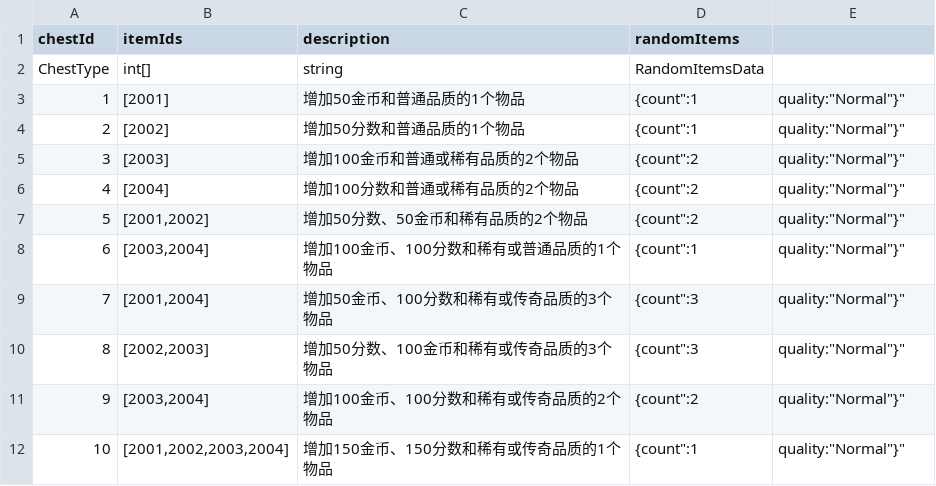
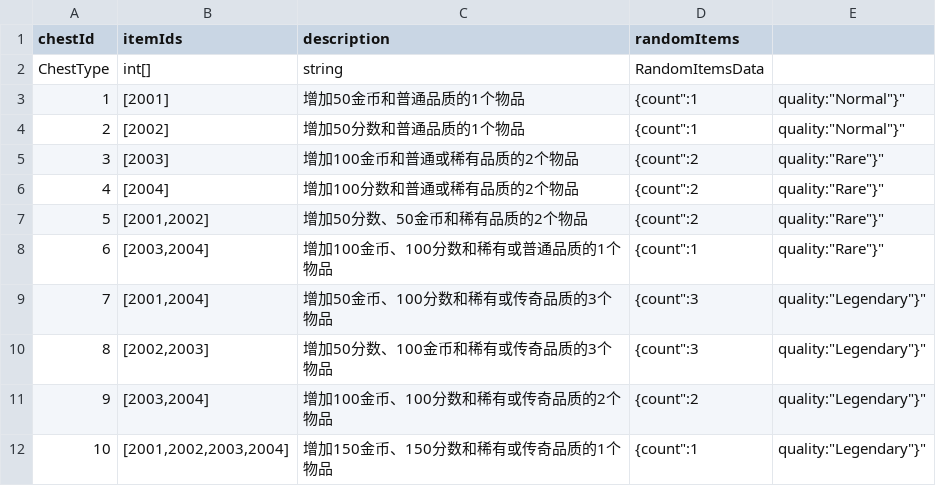
Before and after one commit to ljshhhxqx/liujunsongworkspace, a CSV file: Res/Preload/ConfigAsset/Csv/ChestDataConfig.csv, drawn as a sheet.

```diff
--- a/Res/Preload/ConfigAsset/Csv/ChestDataConfig.csv
+++ b/Res/Preload/ConfigAsset/Csv/ChestDataConfig.csv
@@ -4,9 +4,9 @@ ChestType,int[],string,RandomItemsData
 2,[2002],增加50分数和普通品质的1个物品,"{"count":1,"quality":"Normal"}"
-3,[2003],增加100金币和普通或稀有品质的2个物品,"{"count":2,"quality":"Normal"}"
-4,[2004],增加100分数和普通或稀有品质的2个物品,"{"count":2,"quality":"Normal"}"
-5,"[2001,2002]",增加50分数、50金币和稀有品质的2个物品,"{"count":2,"quality":"Normal"}"
-6,"[2003,2004]",增加100金币、100分数和稀有或普通品质的1个物品,"{"count":1,"quality":"Normal"}"
-7,"[2001,2004]",增加50金币、100分数和稀有或传奇品质的3个物品,"{"count":3,"quality":"Normal"}"
-8,"[2002,2003]",增加50分数、100金币和稀有或传奇品质的3个物品,"{"count":3,"quality":"Normal"}"
-9,"[2003,2004]",增加100金币、100分数和稀有或传奇品质的2个物品,"{"count":2,"quality":"Normal"}"
-10,"[2001,2002,2003,2004]",增加150金币、150分数和稀有或传奇品质的1个物品,"{"count":1,"quality":"Normal"}"
+3,[2003],增加100金币和普通或稀有品质的2个物品,"{"count":2,"quality":"Rare"}"
+4,[2004],增加100分数和普通或稀有品质的2个物品,"{"count":2,"quality":"Rare"}"
+5,"[2001,2002]",增加50分数、50金币和稀有品质的2个物品,"{"count":2,"quality":"Rare"}"
+6,"[2003,2004]",增加100金币、100分数和稀有或普通品质的1个物品,"{"count":1,"quality":"Rare"}"
+7,"[2001,2004]",增加50金币、100分数和稀有或传奇品质的3个物品,"{"count":3,"quality":"Legendary"}"
+8,"[2002,2003]",增加50分数、100金币和稀有或传奇品质的3个物品,"{"count":3,"quality":"Legendary"}"
+9,"[2003,2004]",增加100金币、100分数和稀有或传奇品质的2个物品,"{"count":2,"quality":"Legendary"}"
+10,"[2001,2002,2003,2004]",增加150金币、150分数和稀有或传奇品质的1个物品,"{"count":1,"quality":"Legendary"}"
```
Also changed, not shown: 24 other files.
